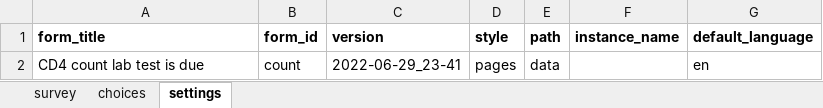
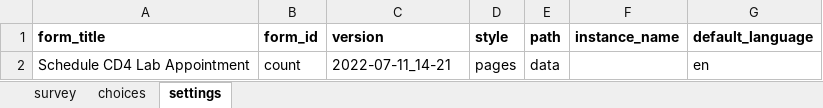
Before and after one commit to gitcliff/mydhi-cht-config, an Excel workbook: config/forms/app/count.xlsx, sheet settings, drawn as a sheet; values as stored, in another font and other column widths than the file's, no borders; charts and pictures not drawn; the diff names each change by its address in the sheet, - before the commit and + after, or states it on an @@ line.

Commit message:
count3:schedule CD4 lab appoitment form update

```diff
--- a/config/forms/app/count.xlsx (sheet settings)
+++ b/config/forms/app/count.xlsx (sheet settings)
-A2 (form_title): CD4 count lab test is due
+A2 (form_title): Schedule CD4 Lab Appointment
-C2 (version): 2022-06-29_23-41
+C2 (version): 2022-07-11_14-21
```
Also changed, not shown: sheet choices, sheet survey, 2 other files.
